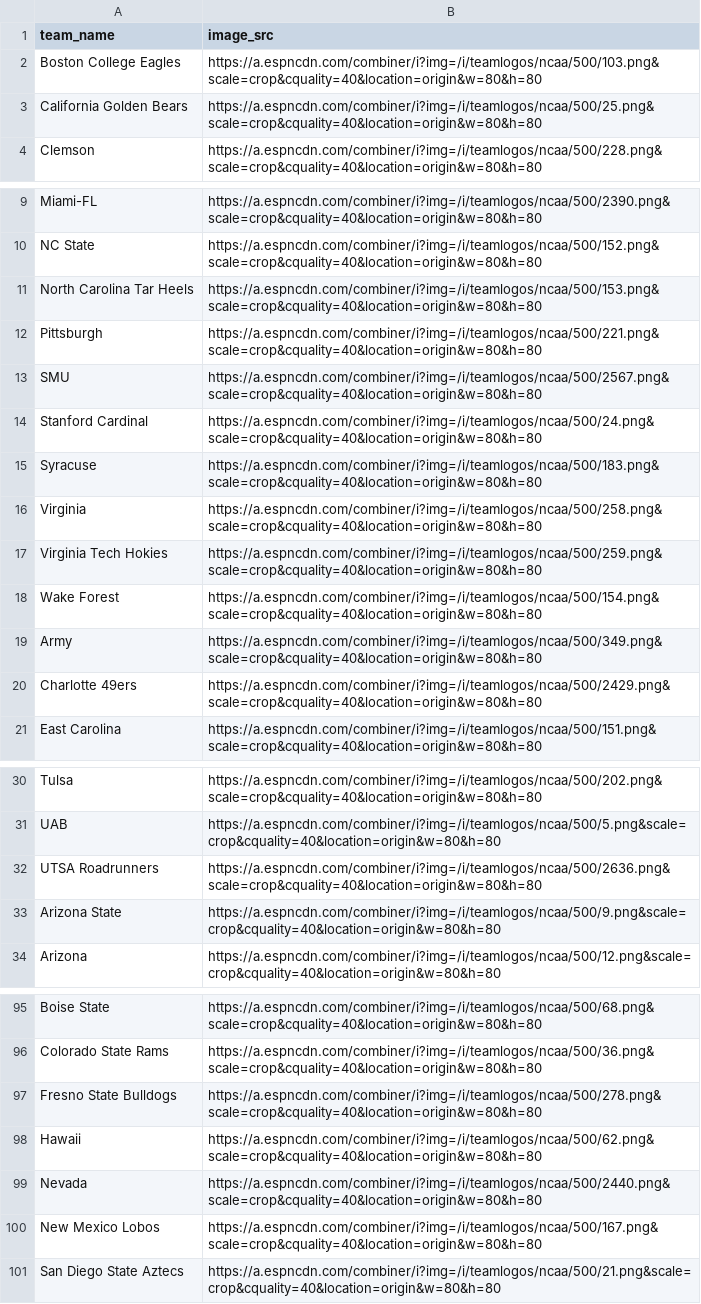
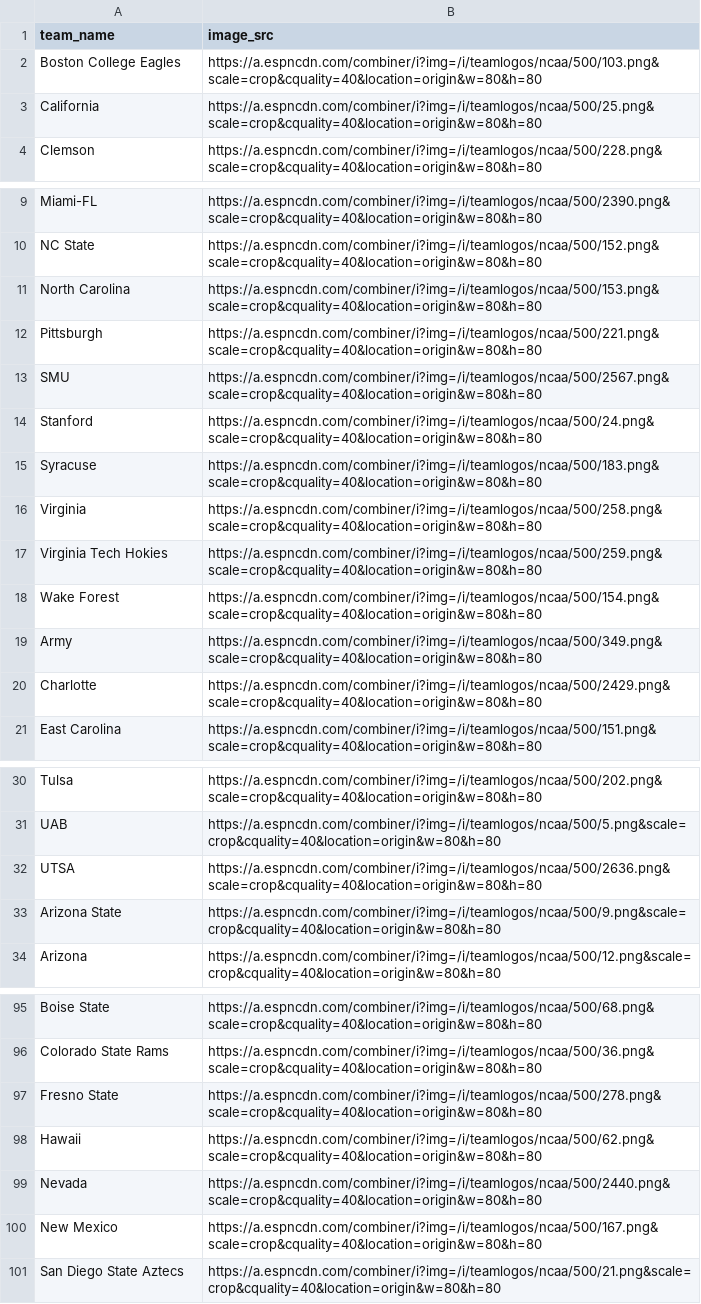
Before and after one commit to mmatz-101/react-pickems-league, a CSV file: python/ncaa_info.csv, drawn as a sheet; only a part is shown, gaps mark what is left out; the diff covers the shown part only.

Commit message:
bug: nfl/ncaa teams issue
adjusted the teams to be unique on name and league

```diff
--- a/python/ncaa_info.csv
+++ b/python/ncaa_info.csv
@@ -2,3 +2,3 @@ team_name, image_src
 Boston College Eagles, https://a.espncdn.com/combiner/i?img=/i/teamlogos/ncaa/500/103.png&scale=crop&cquality=40&location=origin&w=80&h=80
-California Golden Bears, https://a.espncdn.com/combiner/i?img=/i/teamlogos/ncaa/500/25.png&scale=crop&cquality=40&location=origin&w=80&h=80
+California, https://a.espncdn.com/combiner/i?img=/i/teamlogos/ncaa/500/25.png&scale=crop&cquality=40&location=origin&w=80&h=80
 Clemson, https://a.espncdn.com/combiner/i?img=/i/teamlogos/ncaa/500/228.png&scale=crop&cquality=40&location=origin&w=80&h=80
@@ -10,6 +10,6 @@ Miami-FL, https://a.espncdn.com/combiner/i?img=/i/teamlogos/ncaa/500/2390.png&sc
 NC State, https://a.espncdn.com/combiner/i?img=/i/teamlogos/ncaa/500/152.png&scale=crop&cquality=40&location=origin&w=80&h=80
-North Carolina Tar Heels, https://a.espncdn.com/combiner/i?img=/i/teamlogos/ncaa/500/153.png&scale=crop&cquality=40&location=origin&w=80&h=80
+North Carolina, https://a.espncdn.com/combiner/i?img=/i/teamlogos/ncaa/500/153.png&scale=crop&cquality=40&location=origin&w=80&h=80
 Pittsburgh, https://a.espncdn.com/combiner/i?img=/i/teamlogos/ncaa/500/221.png&scale=crop&cquality=40&location=origin&w=80&h=80
 SMU, https://a.espncdn.com/combiner/i?img=/i/teamlogos/ncaa/500/2567.png&scale=crop&cquality=40&location=origin&w=80&h=80
-Stanford Cardinal, https://a.espncdn.com/combiner/i?img=/i/teamlogos/ncaa/500/24.png&scale=crop&cquality=40&location=origin&w=80&h=80
+Stanford, https://a.espncdn.com/combiner/i?img=/i/teamlogos/ncaa/500/24.png&scale=crop&cquality=40&location=origin&w=80&h=80
 Syracuse, https://a.espncdn.com/combiner/i?img=/i/teamlogos/ncaa/500/183.png&scale=crop&cquality=40&location=origin&w=80&h=80
@@ -19,3 +19,3 @@ Wake Forest, https://a.espncdn.com/combiner/i?img=/i/teamlogos/ncaa/500/154.png&
 Army, https://a.espncdn.com/combiner/i?img=/i/teamlogos/ncaa/500/349.png&scale=crop&cquality=40&location=origin&w=80&h=80
-Charlotte 49ers, https://a.espncdn.com/combiner/i?img=/i/teamlogos/ncaa/500/2429.png&scale=crop&cquality=40&location=origin&w=80&h=80
+Charlotte, https://a.espncdn.com/combiner/i?img=/i/teamlogos/ncaa/500/2429.png&scale=crop&cquality=40&location=origin&w=80&h=80
 East Carolina, https://a.espncdn.com/combiner/i?img=/i/teamlogos/ncaa/500/151.png&scale=crop&cquality=40&location=origin&w=80&h=80
@@ -31,3 +31,3 @@ Tulsa, https://a.espncdn.com/combiner/i?img=/i/teamlogos/ncaa/500/202.png&scale=
 UAB, https://a.espncdn.com/combiner/i?img=/i/teamlogos/ncaa/500/5.png&scale=crop&cquality=40&location=origin&w=80&h=80
-UTSA Roadrunners, https://a.espncdn.com/combiner/i?img=/i/teamlogos/ncaa/500/2636.png&scale=crop&cquality=40&location=origin&w=80&h=80
+UTSA, https://a.espncdn.com/combiner/i?img=/i/teamlogos/ncaa/500/2636.png&scale=crop&cquality=40&location=origin&w=80&h=80
 Arizona State, https://a.espncdn.com/combiner/i?img=/i/teamlogos/ncaa/500/9.png&scale=crop&cquality=40&location=origin&w=80&h=80
@@ -96,6 +96,6 @@ Boise State, https://a.espncdn.com/combiner/i?img=/i/teamlogos/ncaa/500/68.png&s
 Colorado State Rams, https://a.espncdn.com/combiner/i?img=/i/teamlogos/ncaa/500/36.png&scale=crop&cquality=40&location=origin&w=80&h=80
-Fresno State Bulldogs, https://a.espncdn.com/combiner/i?img=/i/teamlogos/ncaa/500/278.png&scale=crop&cquality=40&location=origin&w=80&h=80
+Fresno State, https://a.espncdn.com/combiner/i?img=/i/teamlogos/ncaa/500/278.png&scale=crop&cquality=40&location=origin&w=80&h=80
 Hawaii, https://a.espncdn.com/combiner/i?img=/i/teamlogos/ncaa/500/62.png&scale=crop&cquality=40&location=origin&w=80&h=80
 Nevada, https://a.espncdn.com/combiner/i?img=/i/teamlogos/ncaa/500/2440.png&scale=crop&cquality=40&location=origin&w=80&h=80
-New Mexico Lobos, https://a.espncdn.com/combiner/i?img=/i/teamlogos/ncaa/500/167.png&scale=crop&cquality=40&location=origin&w=80&h=80
+New Mexico, https://a.espncdn.com/combiner/i?img=/i/teamlogos/ncaa/500/167.png&scale=crop&cquality=40&location=origin&w=80&h=80
 San Diego State Aztecs, https://a.espncdn.com/combiner/i?img=/i/teamlogos/ncaa/500/21.png&scale=crop&cquality=40&location=origin&w=80&h=80
```
Also changed, not shown: 4 edited cells elsewhere in this file, 4 other files.
